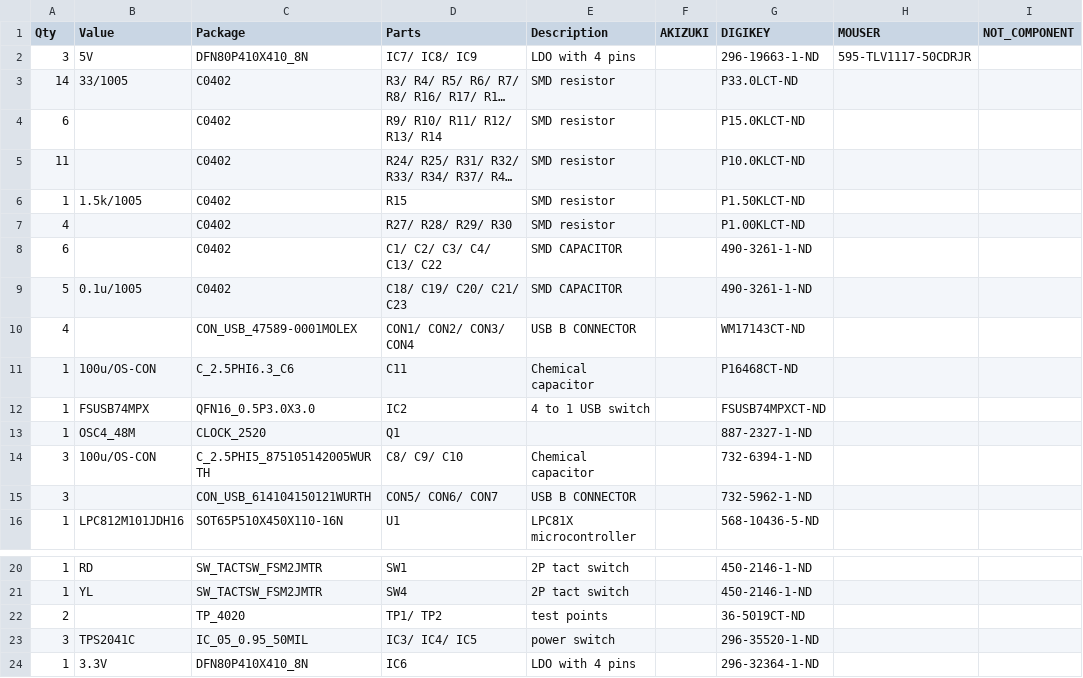
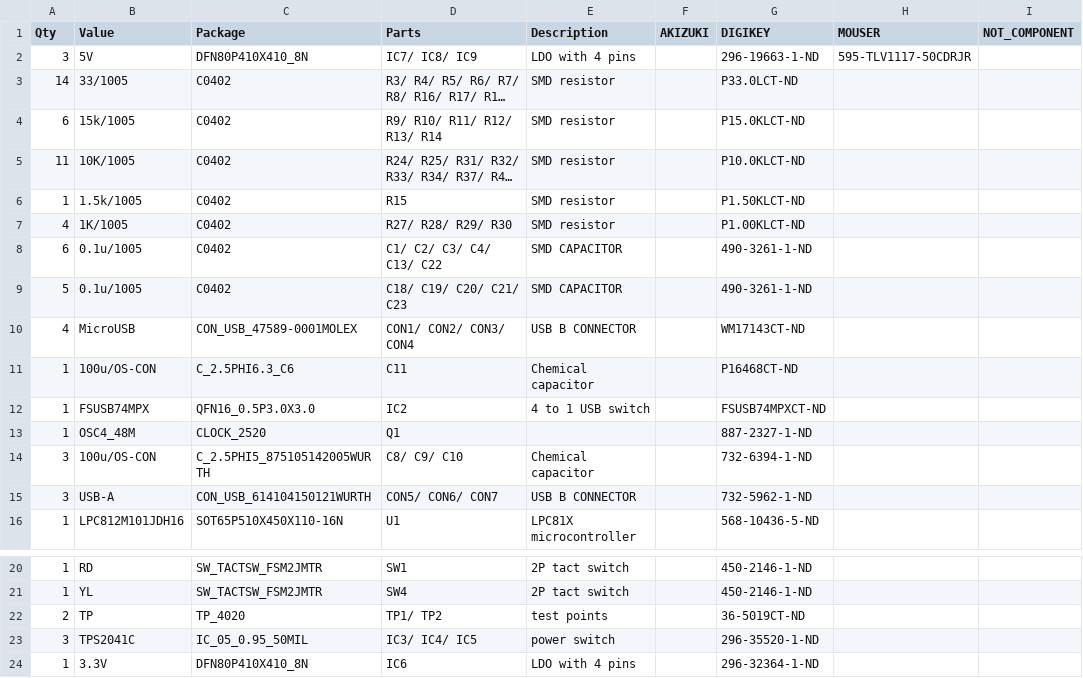
Before and after one commit to K4zuki/usb4x3hub, a CSV file: doc/USB4x3HUB_r04.csv, drawn as a sheet; only a part is shown, gaps mark what is left out; long unchanged cells end in …; the diff names each change by its address in the sheet, - before the commit and + after, or states it on an @@ line.

```diff
--- a/doc/USB4x3HUB_r04.csv
+++ b/doc/USB4x3HUB_r04.csv
-B4 (Value): (empty)
+B4 (Value): 15k/1005
-B5 (Value): (empty)
+B5 (Value): 10K/1005
-B7 (Value): (empty)
+B7 (Value): 1K/1005
-B8 (Value): (empty)
+B8 (Value): 0.1u/1005
-B10 (Value): (empty)
+B10 (Value): MicroUSB
-B15 (Value): (empty)
+B15 (Value): USB-A
-B22 (Value): (empty)
+B22 (Value): TP
```
Also changed, not shown: 3 other files.
